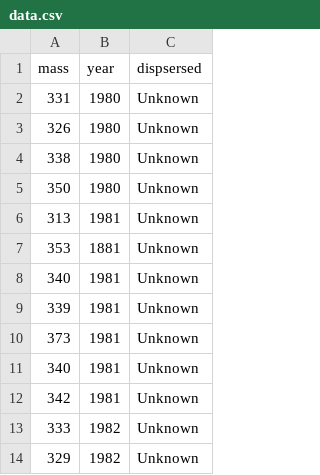
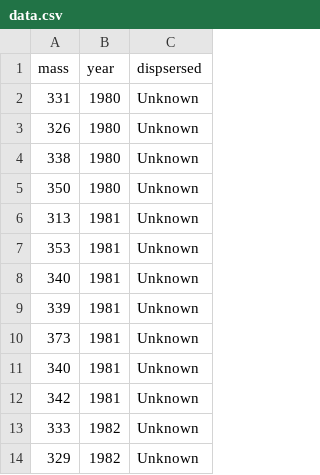
Before and after one commit to sacoleman18-cloud/COHA_Dispersal, a CSV file: data/data.csv, drawn as a sheet; only a part is shown.

Commit message:
Add README and plot function; update ridgeline plot script and data files

```diff
--- a/data/data.csv
+++ b/data/data.csv
@@ -6,3 +6,3 @@ mass,year,dispsersed
 313,1981,Unknown
-353,1881,Unknown
+353,1981,Unknown
 340,1981,Unknown
```
Also changed, not shown: 5 other files.
